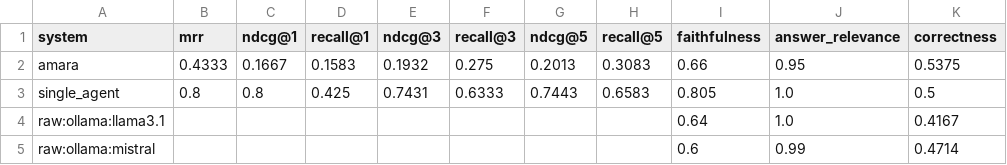
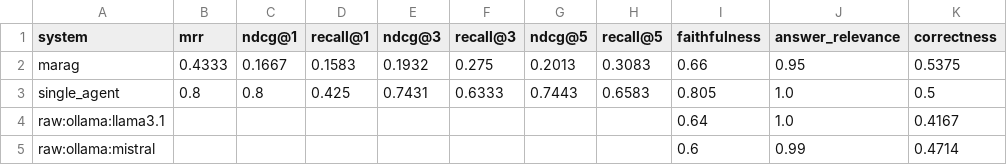
Before and after one commit to Shradhapujari/Adaptive-Multi-Agent-RAG-Architecture-for-Software-Ecosystem-Update-Monitoring, a CSV file: eval_harness/sample_results/aggregate.csv, drawn as a sheet; only a part is shown; the diff names each change by its address in the sheet, - before the commit and + after, or states it on an @@ line.

```diff
--- a/eval_harness/sample_results/aggregate.csv
+++ b/eval_harness/sample_results/aggregate.csv
-A2 (system): amara
+A2 (system): marag
```
Also changed, not shown: 3 other files.
